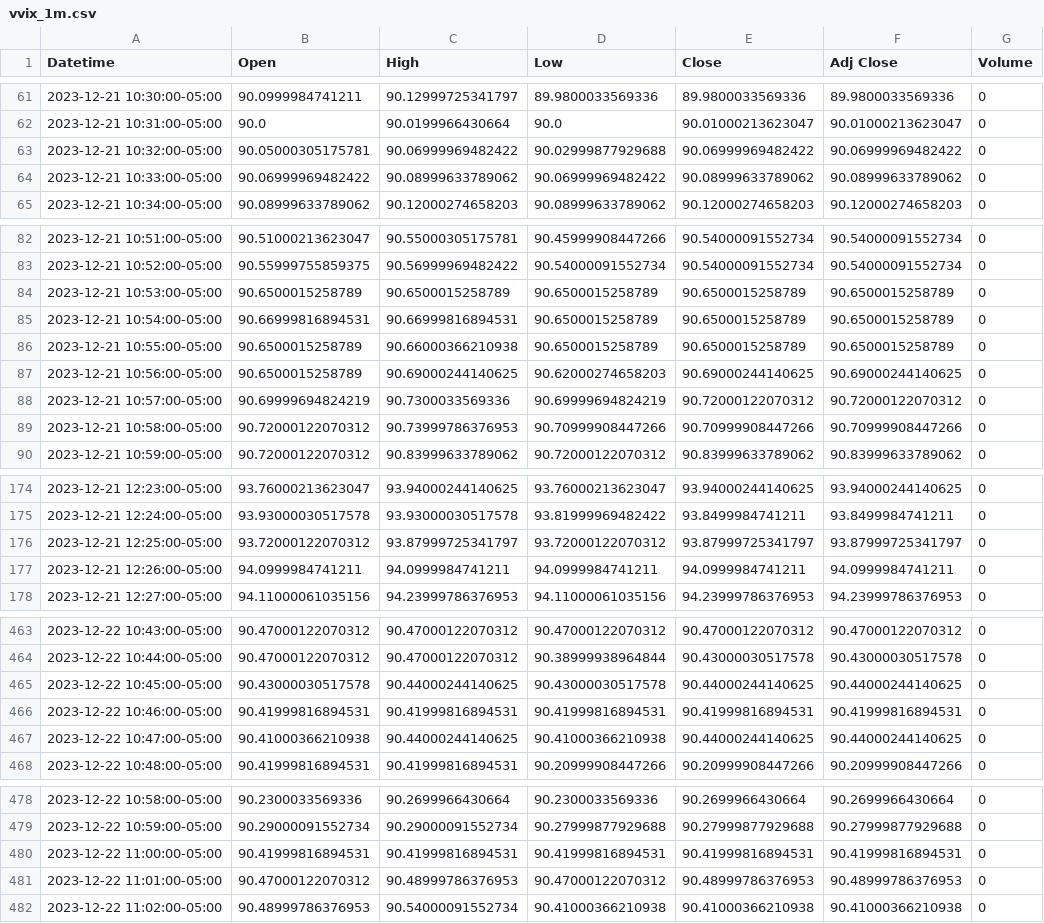
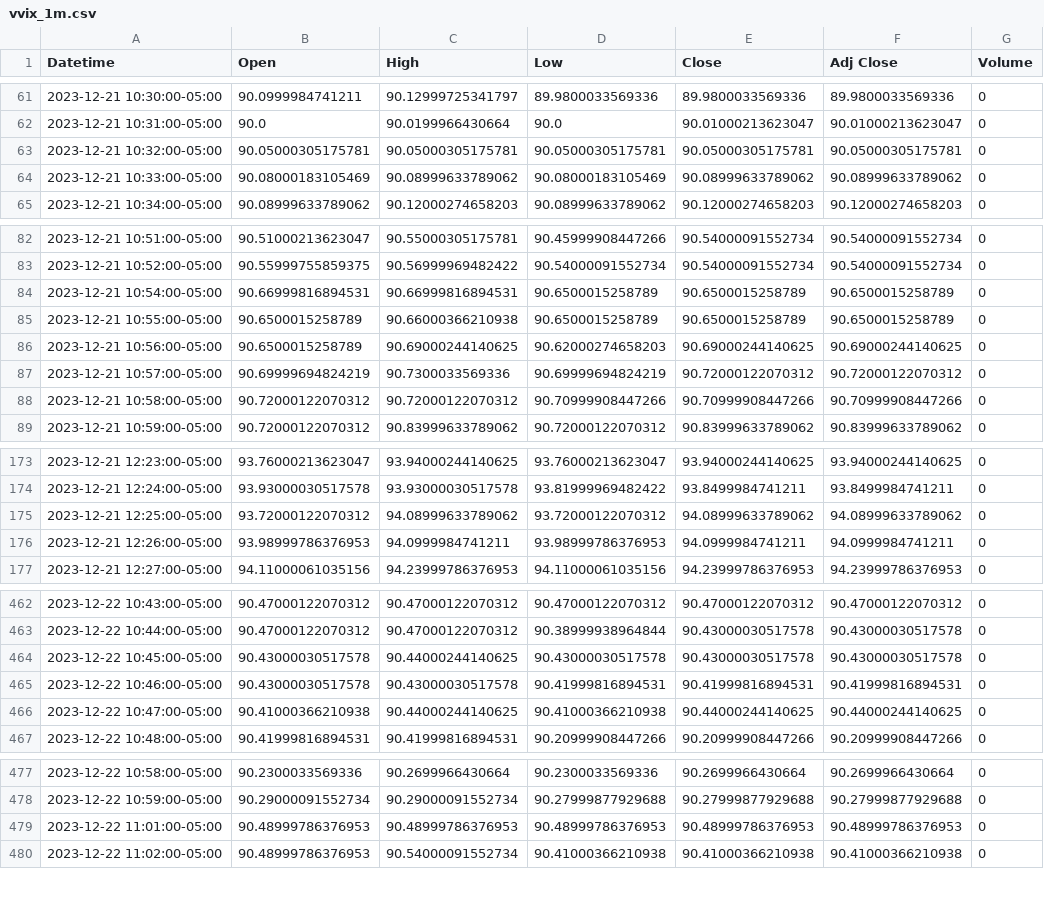
Before and after one commit to patorn/invest-data, a CSV file: data/vvix_1m.csv, drawn as a sheet; only a part is shown, gaps mark what is left out.

```diff
--- a/data/vvix_1m.csv
+++ b/data/vvix_1m.csv
@@ -62,4 +62,4 @@ Datetime,Open,High,Low,Close,Adj Close,Volume
 2023-12-21 10:31:00-05:00,90.0,90.0199966430664,90.0,90.01000213623047,90.01000213623047,0
-2023-12-21 10:32:00-05:00,90.05000305175781,90.06999969482422,90.02999877929688,90.06999969482422,90.06999969482422,0
-2023-12-21 10:33:00-05:00,90.06999969482422,90.08999633789062,90.06999969482422,90.08999633789062,90.08999633789062,0
+2023-12-21 10:32:00-05:00,90.05000305175781,90.05000305175781,90.05000305175781,90.05000305175781,90.05000305175781,0
+2023-12-21 10:33:00-05:00,90.08000183105469,90.08999633789062,90.08000183105469,90.08999633789062,90.08999633789062,0
 2023-12-21 10:34:00-05:00,90.08999633789062,90.12000274658203,90.08999633789062,90.12000274658203,90.12000274658203,0
@@ -83,3 +83,2 @@ Datetime,Open,High,Low,Close,Adj Close,Volume
 2023-12-21 10:52:00-05:00,90.55999755859375,90.56999969482422,90.54000091552734,90.54000091552734,90.54000091552734,0
-2023-12-21 10:53:00-05:00,90.6500015258789,90.6500015258789,90.6500015258789,90.6500015258789,90.6500015258789,0
 2023-12-21 10:54:00-05:00,90.66999816894531,90.66999816894531,90.6500015258789,90.6500015258789,90.6500015258789,0
@@ -88,3 +87,3 @@ Datetime,Open,High,Low,Close,Adj Close,Volume
 2023-12-21 10:57:00-05:00,90.69999694824219,90.7300033569336,90.69999694824219,90.72000122070312,90.72000122070312,0
-2023-12-21 10:58:00-05:00,90.72000122070312,90.73999786376953,90.70999908447266,90.70999908447266,90.70999908447266,0
+2023-12-21 10:58:00-05:00,90.72000122070312,90.72000122070312,90.70999908447266,90.70999908447266,90.70999908447266,0
 2023-12-21 10:59:00-05:00,90.72000122070312,90.83999633789062,90.72000122070312,90.83999633789062,90.83999633789062,0
@@ -175,4 +174,4 @@ Datetime,Open,High,Low,Close,Adj Close,Volume
 2023-12-21 12:24:00-05:00,93.93000030517578,93.93000030517578,93.81999969482422,93.8499984741211,93.8499984741211,0
-2023-12-21 12:25:00-05:00,93.72000122070312,93.87999725341797,93.72000122070312,93.87999725341797,93.87999725341797,0
-2023-12-21 12:26:00-05:00,94.0999984741211,94.0999984741211,94.0999984741211,94.0999984741211,94.0999984741211,0
+2023-12-21 12:25:00-05:00,93.72000122070312,94.08999633789062,93.72000122070312,94.08999633789062,94.08999633789062,0
+2023-12-21 12:26:00-05:00,93.98999786376953,94.0999984741211,93.98999786376953,94.0999984741211,94.0999984741211,0
 2023-12-21 12:27:00-05:00,94.11000061035156,94.23999786376953,94.11000061035156,94.23999786376953,94.23999786376953,0
@@ -464,4 +463,4 @@ Datetime,Open,High,Low,Close,Adj Close,Volume
 2023-12-22 10:44:00-05:00,90.47000122070312,90.47000122070312,90.38999938964844,90.43000030517578,90.43000030517578,0
-2023-12-22 10:45:00-05:00,90.43000030517578,90.44000244140625,90.43000030517578,90.44000244140625,90.44000244140625,0
-2023-12-22 10:46:00-05:00,90.41999816894531,90.41999816894531,90.41999816894531,90.41999816894531,90.41999816894531,0
+2023-12-22 10:45:00-05:00,90.43000030517578,90.44000244140625,90.43000030517578,90.43000030517578,90.43000030517578,0
+2023-12-22 10:46:00-05:00,90.43000030517578,90.43000030517578,90.41999816894531,90.41999816894531,90.41999816894531,0
 2023-12-22 10:47:00-05:00,90.41000366210938,90.44000244140625,90.41000366210938,90.44000244140625,90.44000244140625,0
@@ -479,4 +478,3 @@ Datetime,Open,High,Low,Close,Adj Close,Volume
 2023-12-22 10:59:00-05:00,90.29000091552734,90.29000091552734,90.27999877929688,90.27999877929688,90.27999877929688,0
-2023-12-22 11:00:00-05:00,90.41999816894531,90.41999816894531,90.41999816894531,90.41999816894531,90.41999816894531,0
-2023-12-22 11:01:00-05:00,90.47000122070312,90.48999786376953,90.47000122070312,90.48999786376953,90.48999786376953,0
+2023-12-22 11:01:00-05:00,90.48999786376953,90.48999786376953,90.48999786376953,90.48999786376953,90.48999786376953,0
 2023-12-22 11:02:00-05:00,90.48999786376953,90.54000091552734,90.41000366210938,90.41000366210938,90.41000366210938,0
```
